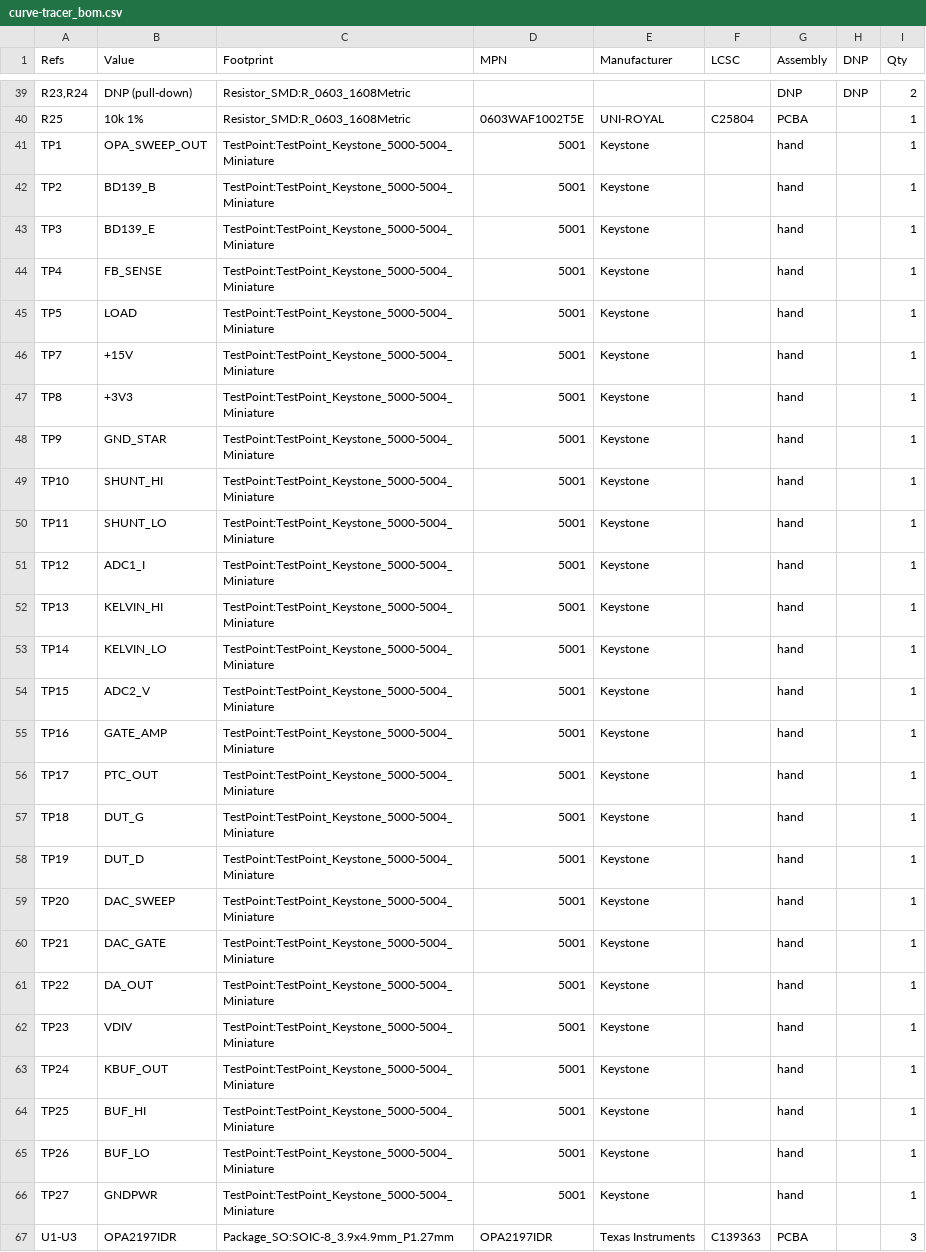
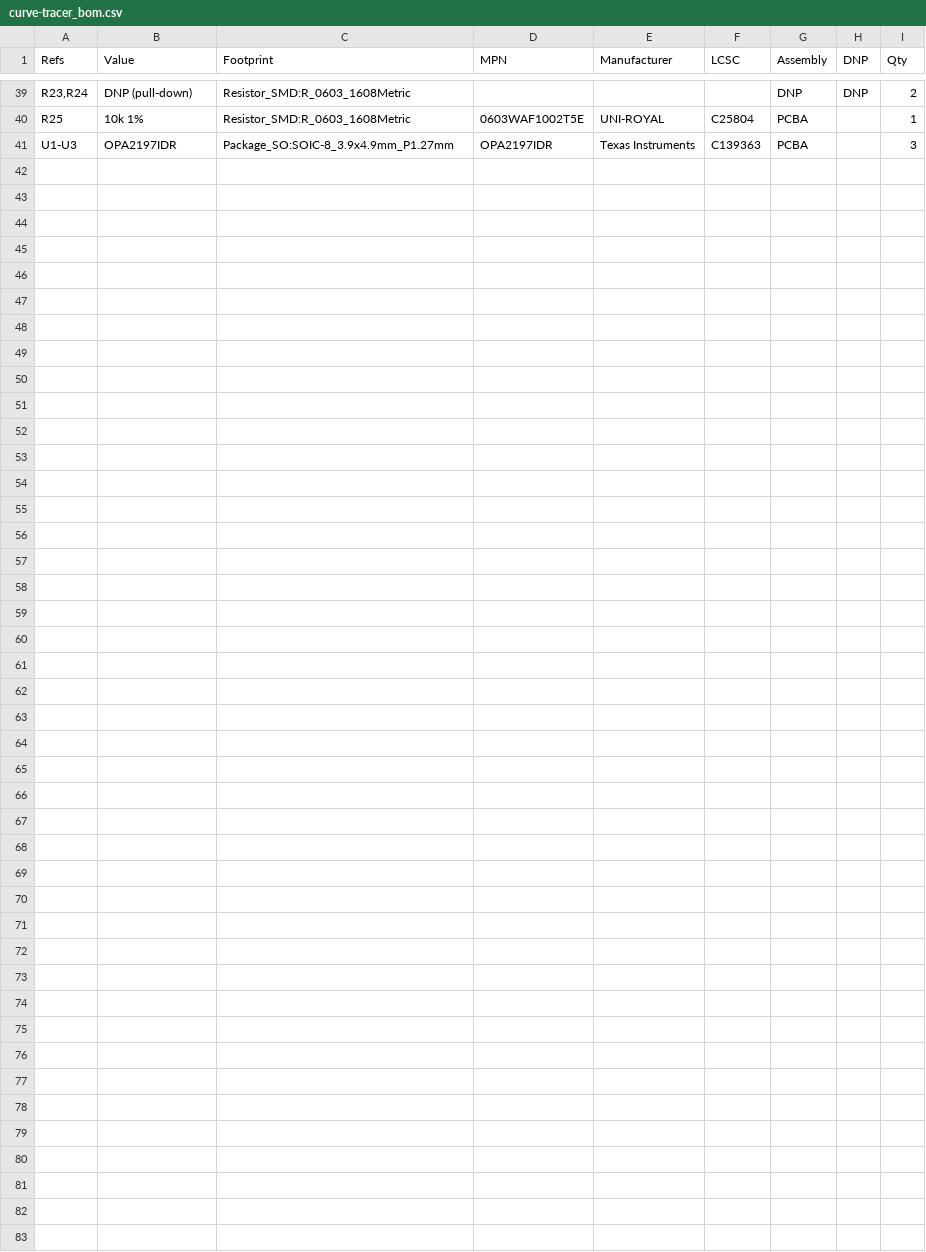
Before and after one commit to leedanie2/curve-tracer, a CSV file: hardware/fab/curve-tracer_bom.csv, drawn as a sheet; only a part is shown, gaps mark what is left out; the diff covers the shown part only; the diff names each change by its address in the sheet, - before the commit and + after, or states it on an @@ line.

```diff
--- a/hardware/fab/curve-tracer_bom.csv
+++ b/hardware/fab/curve-tracer_bom.csv
-row 41: TP1 | OPA_SWEEP_OUT | TestPoint:TestPoint_Keystone_5000-5004_Miniature | 5001 | Keystone |  | hand |  | 1
-row 42: TP2 | BD139_B | TestPoint:TestPoint_Keystone_5000-5004_Miniature | 5001 | Keystone |  | hand |  | 1
-row 43: TP3 | BD139_E | TestPoint:TestPoint_Keystone_5000-5004_Miniature | 5001 | Keystone |  | hand |  | 1
-row 44: TP4 | FB_SENSE | TestPoint:TestPoint_Keystone_5000-5004_Miniature | 5001 | Keystone |  | hand |  | 1
-row 45: TP5 | LOAD | TestPoint:TestPoint_Keystone_5000-5004_Miniature | 5001 | Keystone |  | hand |  | 1
-row 46: TP7 | +15V | TestPoint:TestPoint_Keystone_5000-5004_Miniature | 5001 | Keystone |  | hand |  | 1
-row 47: TP8 | +3V3 | TestPoint:TestPoint_Keystone_5000-5004_Miniature | 5001 | Keystone |  | hand |  | 1
-row 48: TP9 | GND_STAR | TestPoint:TestPoint_Keystone_5000-5004_Miniature | 5001 | Keystone |  | hand |  | 1
-row 49: TP10 | SHUNT_HI | TestPoint:TestPoint_Keystone_5000-5004_Miniature | 5001 | Keystone |  | hand |  | 1
-row 50: TP11 | SHUNT_LO | TestPoint:TestPoint_Keystone_5000-5004_Miniature | 5001 | Keystone |  | hand |  | 1
-row 51: TP12 | ADC1_I | TestPoint:TestPoint_Keystone_5000-5004_Miniature | 5001 | Keystone |  | hand |  | 1
-row 52: TP13 | KELVIN_HI | TestPoint:TestPoint_Keystone_5000-5004_Miniature | 5001 | Keystone |  | hand |  | 1
-row 53: TP14 | KELVIN_LO | TestPoint:TestPoint_Keystone_5000-5004_Miniature | 5001 | Keystone |  | hand |  | 1
-row 54: TP15 | ADC2_V | TestPoint:TestPoint_Keystone_5000-5004_Miniature | 5001 | Keystone |  | hand |  | 1
-row 55: TP16 | GATE_AMP | TestPoint:TestPoint_Keystone_5000-5004_Miniature | 5001 | Keystone |  | hand |  | 1
-row 56: TP17 | PTC_OUT | TestPoint:TestPoint_Keystone_5000-5004_Miniature | 5001 | Keystone |  | hand |  | 1
-row 57: TP18 | DUT_G | TestPoint:TestPoint_Keystone_5000-5004_Miniature | 5001 | Keystone |  | hand |  | 1
-row 58: TP19 | DUT_D | TestPoint:TestPoint_Keystone_5000-5004_Miniature | 5001 | Keystone |  | hand |  | 1
-row 59: TP20 | DAC_SWEEP | TestPoint:TestPoint_Keystone_5000-5004_Miniature | 5001 | Keystone |  | hand |  | 1
-row 60: TP21 | DAC_GATE | TestPoint:TestPoint_Keystone_5000-5004_Miniature | 5001 | Keystone |  | hand |  | 1
-row 61: TP22 | DA_OUT | TestPoint:TestPoint_Keystone_5000-5004_Miniature | 5001 | Keystone |  | hand |  | 1
-row 62: TP23 | VDIV | TestPoint:TestPoint_Keystone_5000-5004_Miniature | 5001 | Keystone |  | hand |  | 1
-row 63: TP24 | KBUF_OUT | TestPoint:TestPoint_Keystone_5000-5004_Miniature | 5001 | Keystone |  | hand |  | 1
-row 64: TP25 | BUF_HI | TestPoint:TestPoint_Keystone_5000-5004_Miniature | 5001 | Keystone |  | hand |  | 1
-row 65: TP26 | BUF_LO | TestPoint:TestPoint_Keystone_5000-5004_Miniature | 5001 | Keystone |  | hand |  | 1
-row 66: TP27 | GNDPWR | TestPoint:TestPoint_Keystone_5000-5004_Miniature | 5001 | Keystone |  | hand |  | 1
```
Also changed, not shown: 9 edited cells elsewhere in this file, hardware/fab/jlc/curve-tracer_bom_jlc.csv, hardware/fab/jlc/curve-tracer_cpl_jlc.csv, 9 other files.
